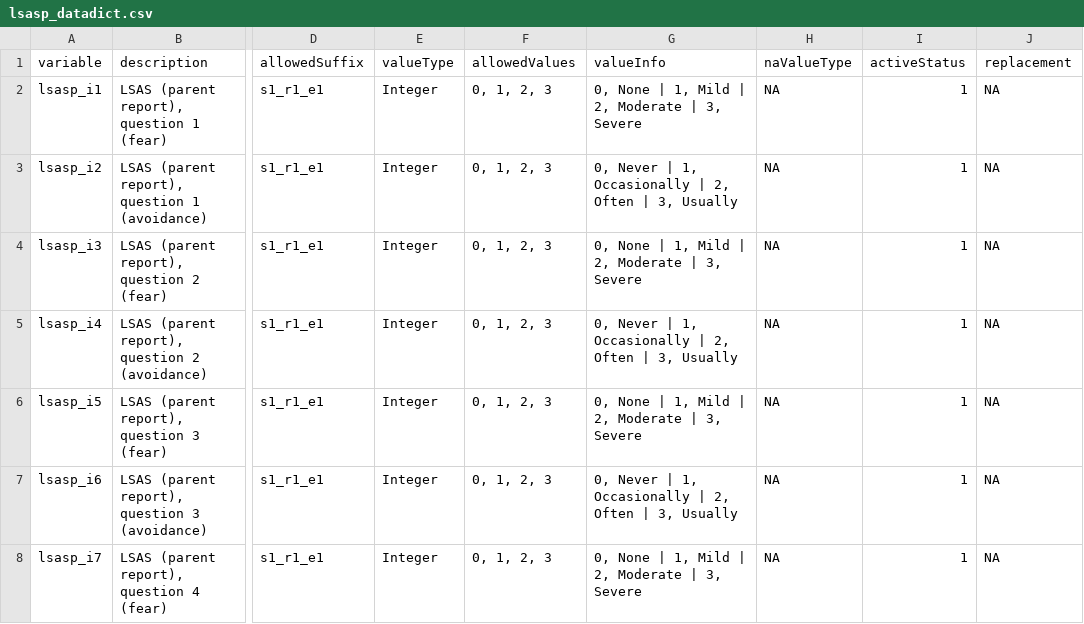
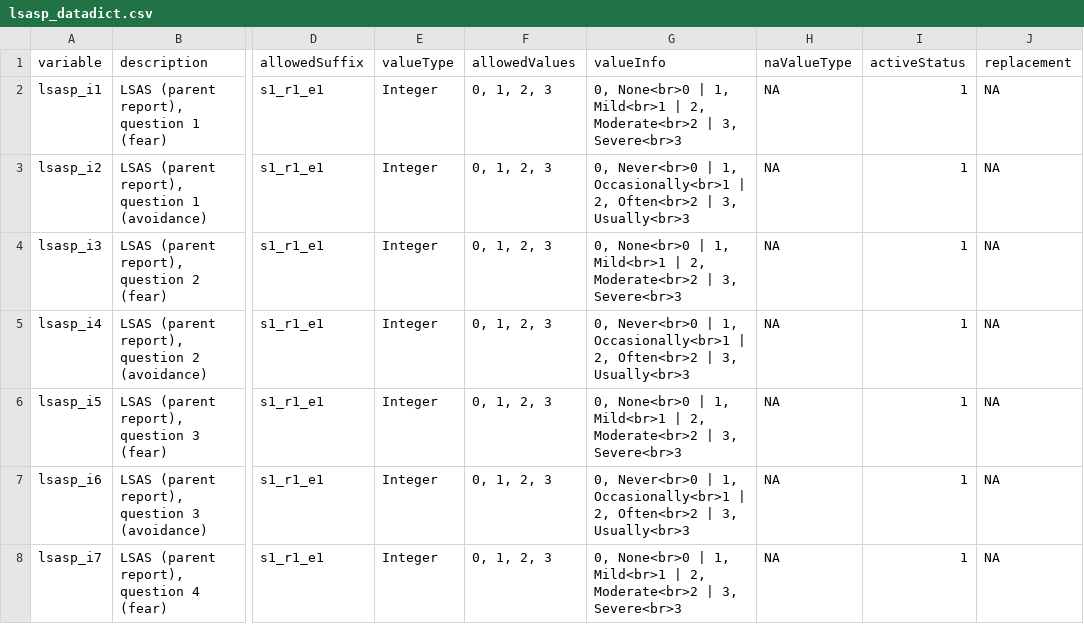
Before and after one commit to davhunt/instruments, a CSV file: lsas/english/parent/lsasp_datadict.csv, drawn as a sheet; only a part is shown, gaps mark what is left out; the diff covers the shown part only; the diff names each change by its address in the sheet, - before the commit and + after, or states it on an @@ line.

```diff
--- a/lsas/english/parent/lsasp_datadict.csv
+++ b/lsas/english/parent/lsasp_datadict.csv
-G2 (valueInfo): 0, None | 1, Mild | 2, Moderate | 3, Severe
+G2 (valueInfo): 0, None<br>0 | 1, Mild<br>1 | 2, Moderate<br>2 | 3, Severe<br>3
-G3 (valueInfo): 0, Never | 1, Occasionally | 2, Often | 3, Usually
+G3 (valueInfo): 0, Never<br>0 | 1, Occasionally<br>1 | 2, Often<br>2 | 3, Usually<br>3
-G4 (valueInfo): 0, None | 1, Mild | 2, Moderate | 3, Severe
+G4 (valueInfo): 0, None<br>0 | 1, Mild<br>1 | 2, Moderate<br>2 | 3, Severe<br>3
-G5 (valueInfo): 0, Never | 1, Occasionally | 2, Often | 3, Usually
+G5 (valueInfo): 0, Never<br>0 | 1, Occasionally<br>1 | 2, Often<br>2 | 3, Usually<br>3
-G6 (valueInfo): 0, None | 1, Mild | 2, Moderate | 3, Severe
+G6 (valueInfo): 0, None<br>0 | 1, Mild<br>1 | 2, Moderate<br>2 | 3, Severe<br>3
-G7 (valueInfo): 0, Never | 1, Occasionally | 2, Often | 3, Usually
+G7 (valueInfo): 0, Never<br>0 | 1, Occasionally<br>1 | 2, Often<br>2 | 3, Usually<br>3
-G8 (valueInfo): 0, None | 1, Mild | 2, Moderate | 3, Severe
+G8 (valueInfo): 0, None<br>0 | 1, Mild<br>1 | 2, Moderate<br>2 | 3, Severe<br>3
```
Also changed, not shown: 41 edited cells elsewhere in this file, lsas/english/self-child-ado/lsasca_datadict.csv, lsas/spanish_latAm/parent/lsaspES_datadict.csv, 6 other files.
